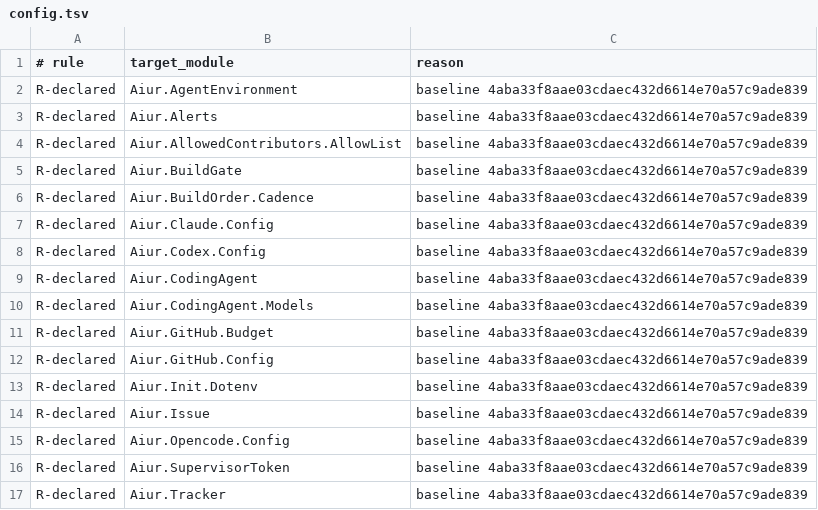
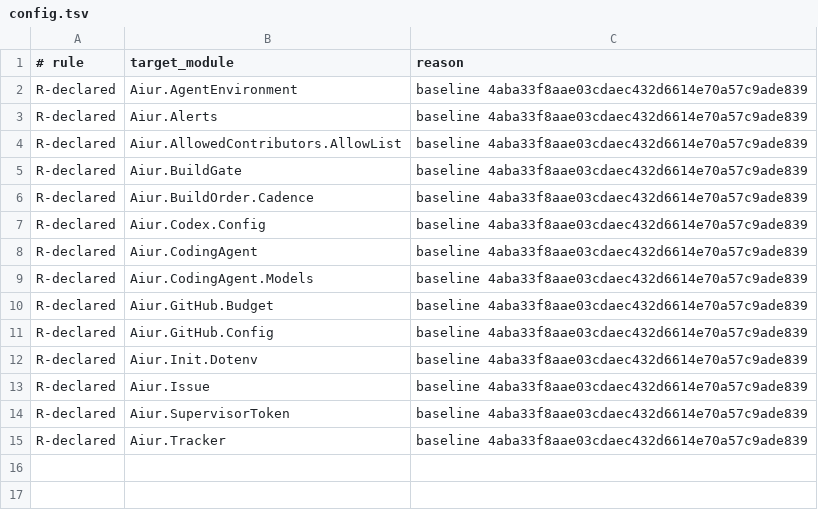
Before and after one commit to aiur-team/aiur, a TSV file: scripts/components/allowlist/config.tsv, drawn as a sheet; the diff names each change by its address in the sheet, - before the commit and + after, or states it on an @@ line.

Commit message:
Register owner-provided semantic config checks

```diff
--- a/scripts/components/allowlist/config.tsv
+++ b/scripts/components/allowlist/config.tsv
-row 7: R-declared | Aiur.Claude.Config | baseline 4aba33f8aae03cdaec432d6614e70a57c9ade839
-row 15: R-declared | Aiur.Opencode.Config | baseline 4aba33f8aae03cdaec432d6614e70a57c9ade839
```
Also changed, not shown: 15 other files.
